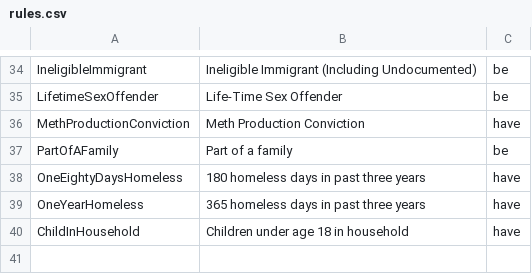
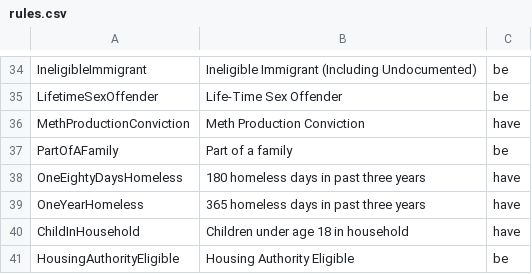
Before and after one commit to repp/boston-cas, a CSV file: db/rules.csv, drawn as a sheet; only a part is shown, gaps mark what is left out; the diff names each change by its address in the sheet, - before the commit and + after, or states it on an @@ line.

Commit message:
Housing Authority Eligible rule

```diff
--- a/db/rules.csv
+++ b/db/rules.csv
+row 41: HousingAuthorityEligible | Housing Authority Eligible | be
```
Also changed, not shown: 8 other files.
